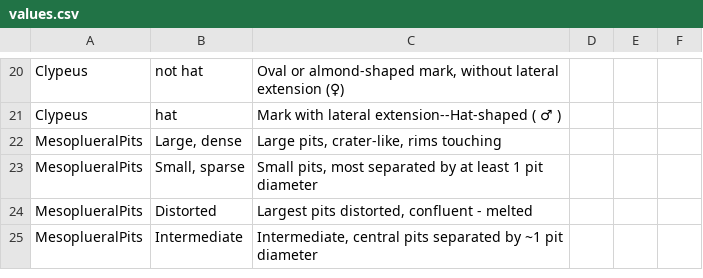
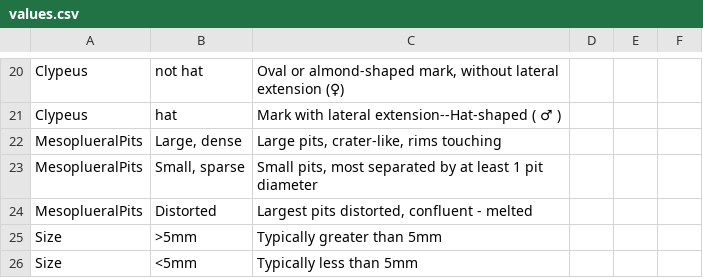
Before and after one commit to Leptinotarsa/TomboyCeratina, a CSV file: identikit/kb/biscuits/values.csv, drawn as a sheet; only a part is shown, gaps mark what is left out.

```diff
--- a/identikit/kb/biscuits/values.csv
+++ b/identikit/kb/biscuits/values.csv
@@ -24,2 +24,3 @@ MesoplueralPits,"Small, sparse","Small pits, most separated by at least 1 pit di
 MesoplueralPits,Distorted,"Largest pits distorted, confluent - melted",,,
-MesoplueralPits,Intermediate,"Intermediate, central pits separated by ~1 pit diameter",,,
+Size,>5mm,Typically greater than 5mm,,,
+Size,<5mm,Typically less than 5mm,,,
```
Also changed, not shown: identikit/kb/biscuits/characters.csv, identikit/kb/biscuits/media.csv, 1 other file.
